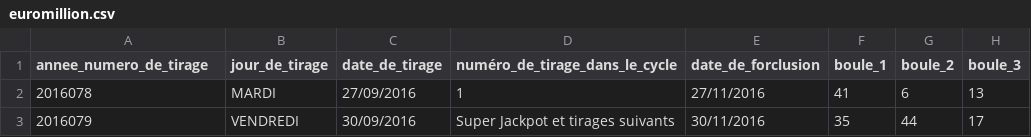
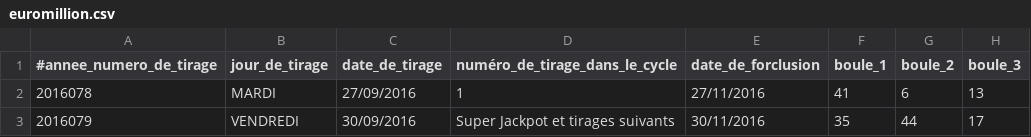
Before and after one commit to BaptisteHudyma/projetglpoo, a CSV file: src/main/resources/euromillion.csv, drawn as a sheet; only a part is shown; the diff names each change by its address in the sheet, - before the commit and + after, or states it on an @@ line.

Commit message:
euromillion.csv: comment-out first line

```diff
--- a/src/main/resources/euromillion.csv
+++ b/src/main/resources/euromillion.csv
-A1: annee_numero_de_tirage
+A1: #annee_numero_de_tirage
```
